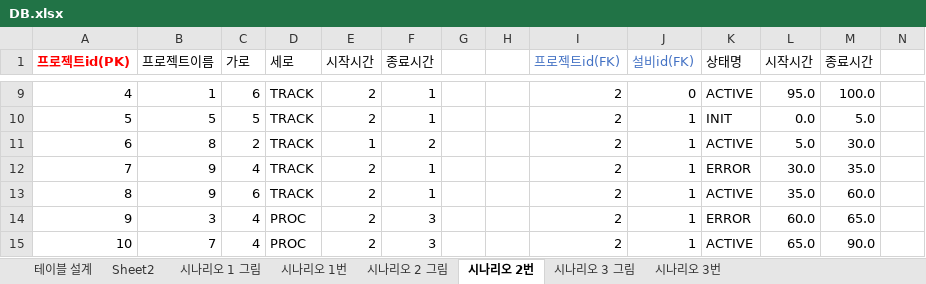
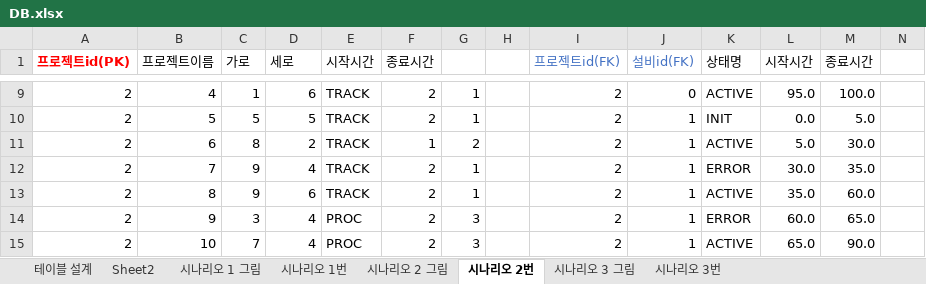
Before and after one commit to Tentailsahri/DT_FINAL_Project, an Excel workbook: DB.xlsx, sheet 시나리오 2번, drawn as a sheet; only a part is shown, gaps mark what is left out; values as stored, in another font and other column widths than the file's, no borders; removed rows and columns are numbered as before the commit, all else as after; rows hold the shown columns only; the diff covers the shown part only; the diff names each change by its address in the sheet, - before the commit and + after, or states it on an @@ line.

```diff
--- a/DB.xlsx (sheet 시나리오 2번)
+++ b/DB.xlsx (sheet 시나리오 2번)
-A9 (프로젝트id(PK)): 4
+A9 (프로젝트id(PK)): 2
-B9 (프로젝트이름): 1
+B9 (프로젝트이름): 4
-C9 (가로): 6
+C9 (가로): 1
-D9 (세로): TRACK
+D9 (세로): 6
-E9:E10 (시작시간): 2
+E9:E10 (시작시간): TRACK
-F9:F10 (종료시간): 1
+F9:F10 (종료시간): 2
-G9:G10: (empty)
+G9:G10: 1
-A10 (프로젝트id(PK)): 5
+A10 (프로젝트id(PK)): 2
-D10 (세로): TRACK
+D10 (세로): 5
-row 11: 6 | 8 | 2 | TRACK | 1 | 2 |  |  | 2 | 1 | ACTIVE | 5.0 | 30.0
+row 11: 2 | 6 | 8 | 2 | TRACK | 1 | 2 |  | 2 | 1 | ACTIVE | 5.0 | 30.0
-A12 (프로젝트id(PK)): 7
+A12 (프로젝트id(PK)): 2
-B12 (프로젝트이름): 9
+B12 (프로젝트이름): 7
-C12 (가로): 4
+C12 (가로): 9
-D12 (세로): TRACK
+D12 (세로): 4
-E12:E13 (시작시간): 2
+E12:E13 (시작시간): TRACK
-F12:F13 (종료시간): 1
+F12:F13 (종료시간): 2
-G12:G13: (empty)
+G12:G13: 1
-A13 (프로젝트id(PK)): 8
+A13 (프로젝트id(PK)): 2
-B13 (프로젝트이름): 9
+B13 (프로젝트이름): 8
-C13 (가로): 6
+C13 (가로): 9
-D13 (세로): TRACK
+D13 (세로): 6
-A14 (프로젝트id(PK)): 9
+A14 (프로젝트id(PK)): 2
-B14 (프로젝트이름): 3
+B14 (프로젝트이름): 9
-C14 (가로): 4
+C14 (가로): 3
-D14:D15 (세로): PROC
+D14:D15 (세로): 4
-E14:E15 (시작시간): 2
+E14:E15 (시작시간): PROC
-F14:F15 (종료시간): 3
+F14:F15 (종료시간): 2
-G14:G15: (empty)
+G14:G15: 3
-A15 (프로젝트id(PK)): 10
+A15 (프로젝트id(PK)): 2
-B15 (프로젝트이름): 7
+B15 (프로젝트이름): 10
-C15 (가로): 4
+C15 (가로): 7
```
Also changed, not shown: 41 edited cells and cell formats elsewhere in this sheet, sheet 시나리오 3번, sheet 시나리오 1번.
